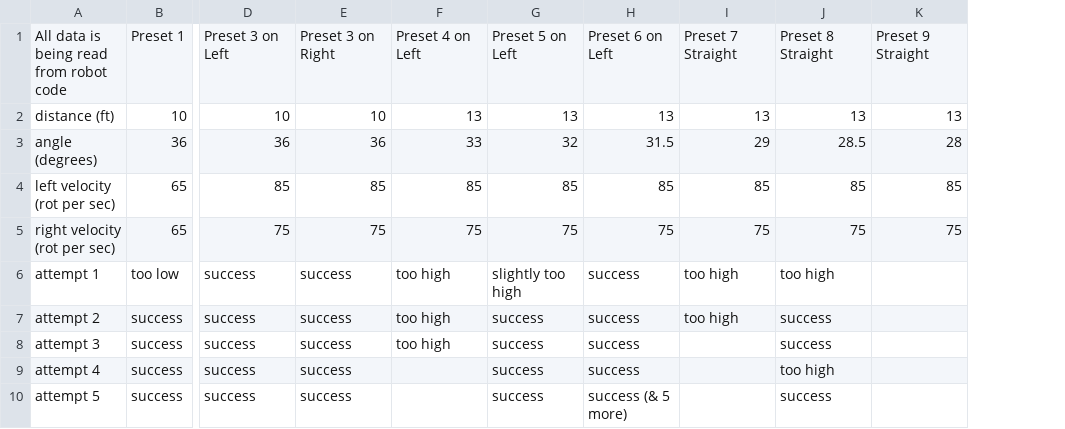
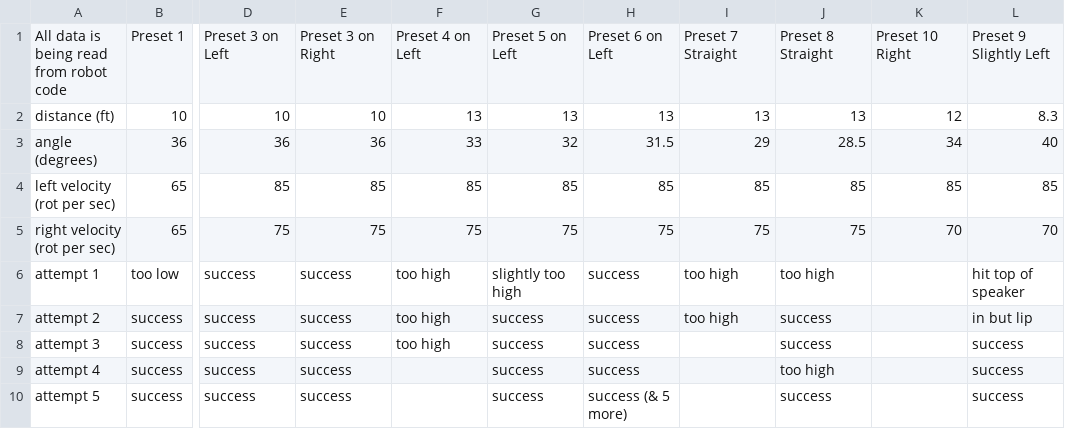
Before and after one commit to frc4451/Ember2024, a CSV file: new-data.csv, drawn as a sheet; only a part is shown, gaps mark what is left out; removed rows and columns are numbered as before the commit, all else as after; the diff names each change by its address in the sheet, - before the commit and + after, or states it on an @@ line.

Commit message:
Autooo + new commands + messy * More interpolation data * Some constant changes * Messy

```diff
--- a/new-data.csv
+++ b/new-data.csv
-column K, rows 1-5: Preset 9 Straight | 13 | 28 | 85 | 75
+column K, rows 1-5: Preset 10 Right | 12 | 34 | 85 | 70
+column L, rows 1-10: Preset 9 Slightly Left | 8.3 | 40 | 85 | 70 | hit top of speaker | in but lip | success | success | success
```
Also changed, not shown: 35 other files.
